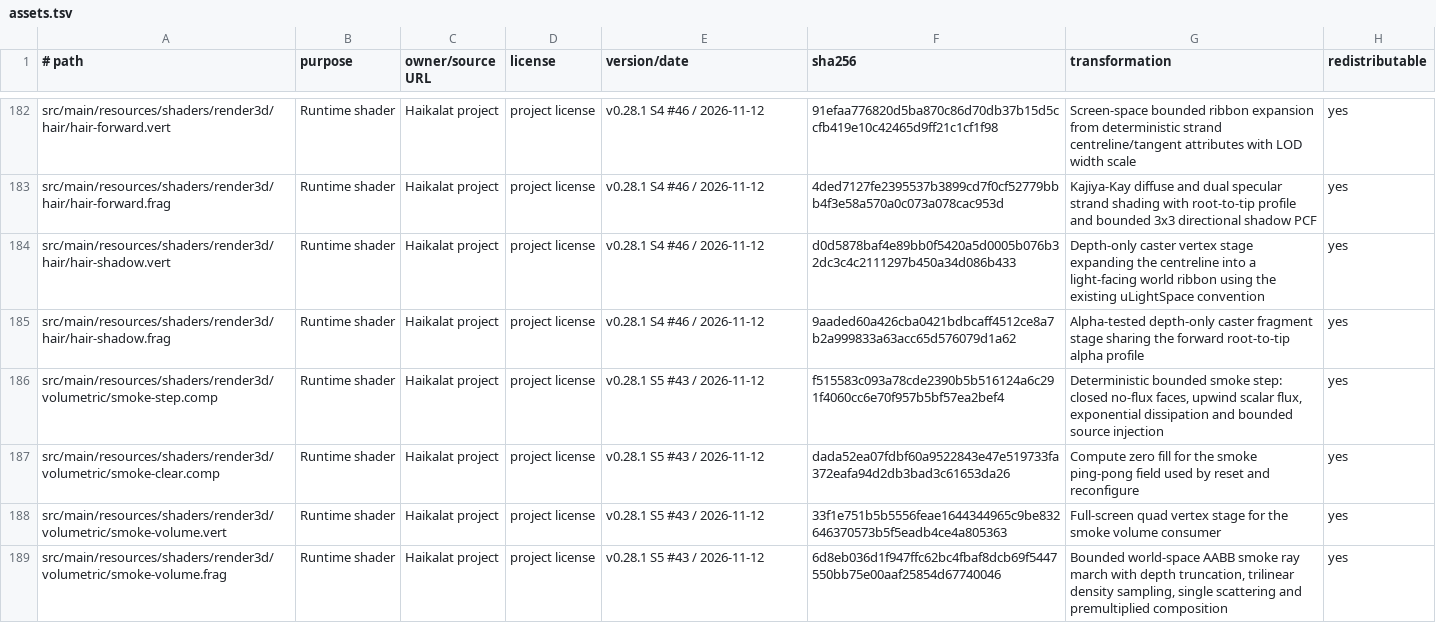
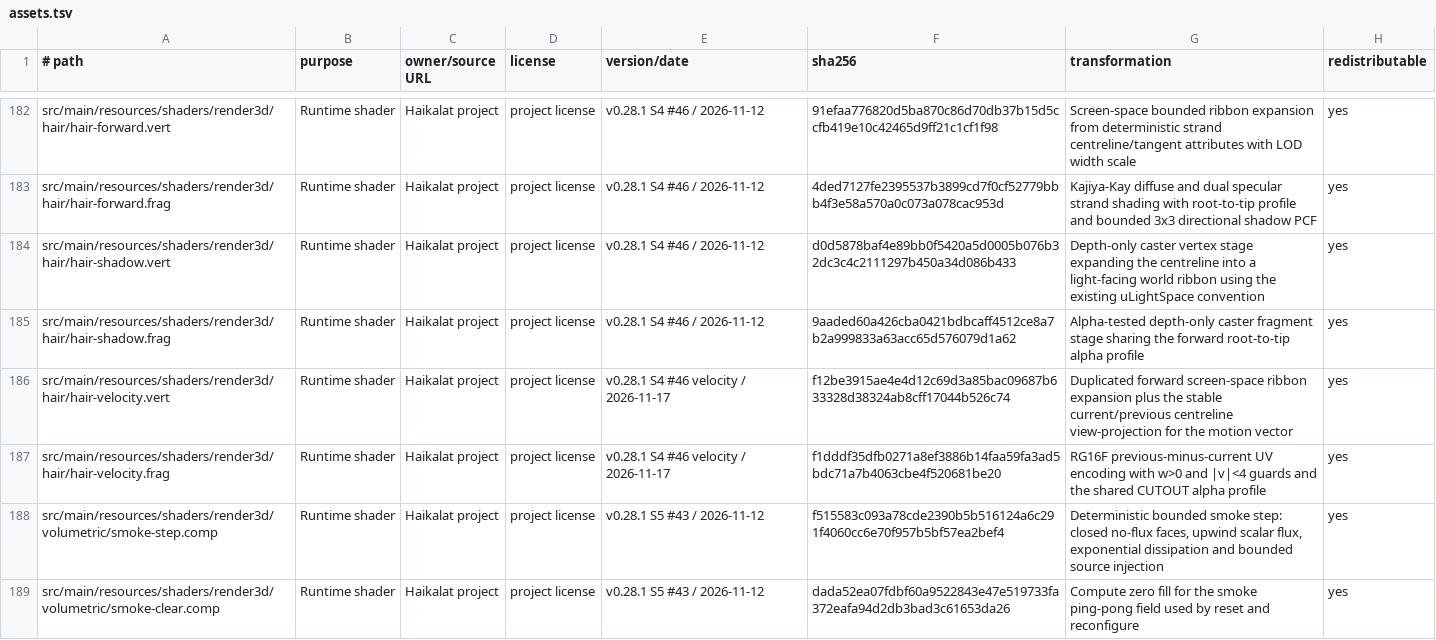
Before and after one commit to KLjiana/haikalat, a TSV file: docs/licenses/assets.tsv, drawn as a sheet; only a part is shown, gaps mark what is left out; the shorter side is filled out with more unchanged rows.

Commit message:
feat(render3d): add the hair strand velocity channel
The procedural hair lock is a transparent forward overlay, so the shared scene surface never wrote its motion vector and a temporal resolve could only treat the previous lock as a static receiver. Add a dedicated velocity-only hair pass that borrows the surface's raw RG16F sceneVelocity attachment at its source slot and the same raster depth.

hair-velocity.vert duplicates the forward screen-space ribbon expansion so coverage matches, while the unexpanded centreline is projected with the stable current/previous view-projections and the fragment writes previousUv-currentUv with the same w>0 and |v|<4 guards as scene-surface.frag. CUTOUT keeps the forward alpha cutoff so discarded pixels retain the receiver's motion; nothing is blended and no depth is written.

RenderPipeline owns the previous hair model/camera/LOD state, commits it only after a successful frame, discards it on failure or camera cut, clears it on resize/history invalidation/hair settings changes and skips the draw when the previous state is invalid, so the receiver's velocity is never overwritten with a zero. The pass is declared only for single-sample surfaces with a raw velocity channel and is ordered after the forward half and before TAA; the existing HAIR_STRAND_MODEL/HAIR_STRANDS_SETTINGS resets are unchanged.

```diff
--- a/docs/licenses/assets.tsv
+++ b/docs/licenses/assets.tsv
@@ -185,2 +185,4 @@ src/main/resources/shaders/render3d/hair/hair-shadow.vert	Runtime shader	Haikala
 src/main/resources/shaders/render3d/hair/hair-shadow.frag	Runtime shader	Haikalat project	project license	v0.28.1 S4 #46 / 2026-11-12	9aaded60a426cba0421bdbcaff4512ce8a7b2a999833a63acc65d576079d1a62	Alpha-tested depth-only caster fragment stage sharing the forward root-to-tip alpha profile	yes
+src/main/resources/shaders/render3d/hair/hair-velocity.vert	Runtime shader	Haikalat project	project license	v0.28.1 S4 #46 velocity / 2026-11-17	f12be3915ae4e4d12c69d3a85bac09687b633328d38324ab8cff17044b526c74	Duplicated forward screen-space ribbon expansion plus the stable current/previous centreline view-projection for the motion vector	yes
+src/main/resources/shaders/render3d/hair/hair-velocity.frag	Runtime shader	Haikalat project	project license	v0.28.1 S4 #46 velocity / 2026-11-17	f1dddf35dfb0271a8ef3886b14faa59fa3ad5bdc71a7b4063cbe4f520681be20	RG16F previous-minus-current UV encoding with w>0 and |v|<4 guards and the shared CUTOUT alpha profile	yes
 src/main/resources/shaders/render3d/volumetric/smoke-step.comp	Runtime shader	Haikalat project	project license	v0.28.1 S5 #43 / 2026-11-12	f515583c093a78cde2390b5b516124a6c291f4060cc6e70f957b5bf57ea2bef4	Deterministic bounded smoke step: closed no-flux faces, upwind scalar flux, exponential dissipation and bounded source injection	yes
```
Also changed, not shown: 10 other files.
